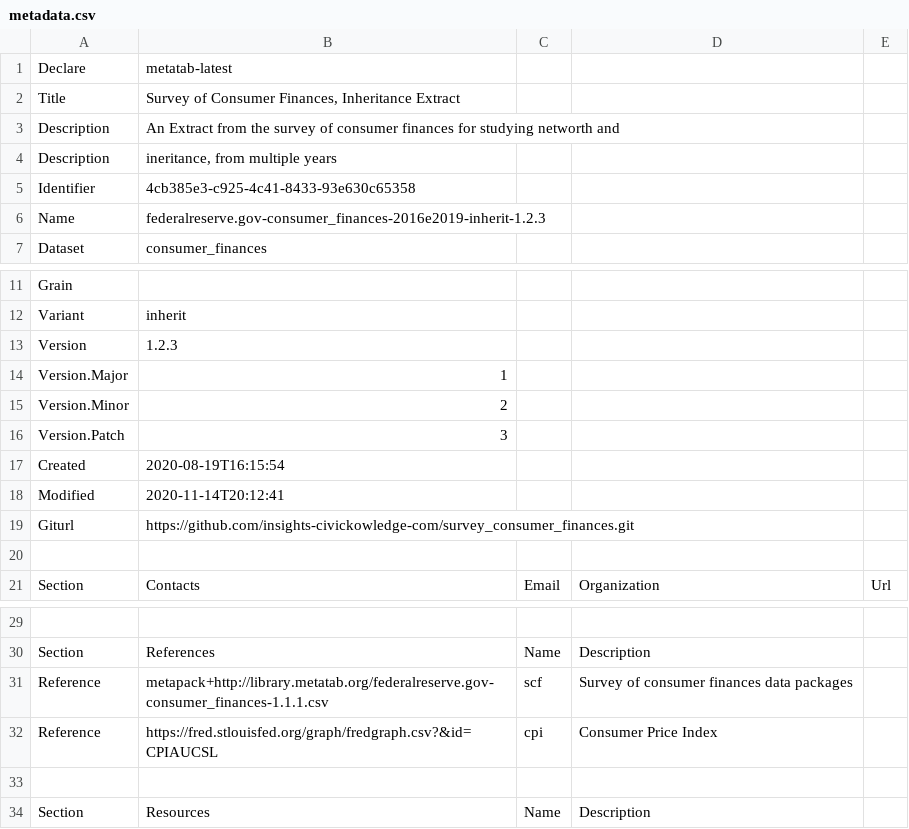
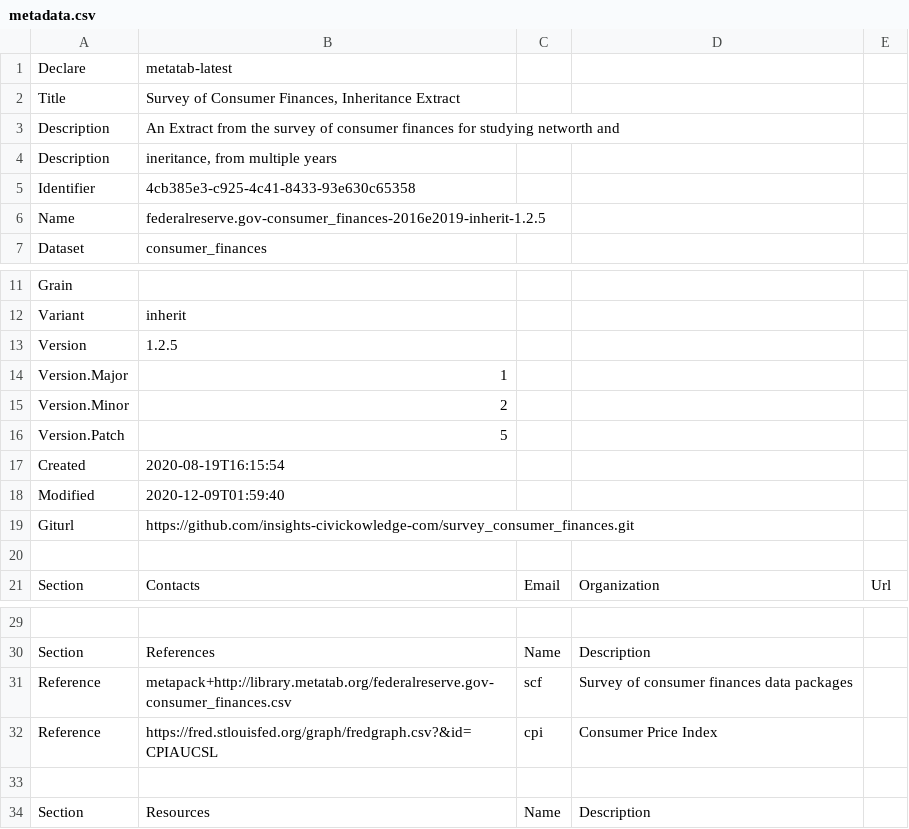
Before and after one commit to metatab-packages/federalreserve.gov-consumer_finances-2016-inherit, a CSV file: metadata.csv, drawn as a sheet; only a part is shown, gaps mark what is left out; the diff names each change by its address in the sheet, - before the commit and + after, or states it on an @@ line.

```diff
--- a/metadata.csv
+++ b/metadata.csv
-B6: federalreserve.gov-consumer_finances-2016e2019-inherit-1.2.3
+B6: federalreserve.gov-consumer_finances-2016e2019-inherit-1.2.5
-B13: 1.2.3
+B13: 1.2.5
-B16: 3
+B16: 5
-B18: 2020-11-14T20:12:41
+B18: 2020-12-09T01:59:40
-B31: metapack+http://library.metatab.org/federalreserve.gov-consumer_finances-1.1.1.csv
+B31: metapack+http://library.metatab.org/federalreserve.gov-consumer_finances.csv
```
Also changed, not shown: 2 other files.
